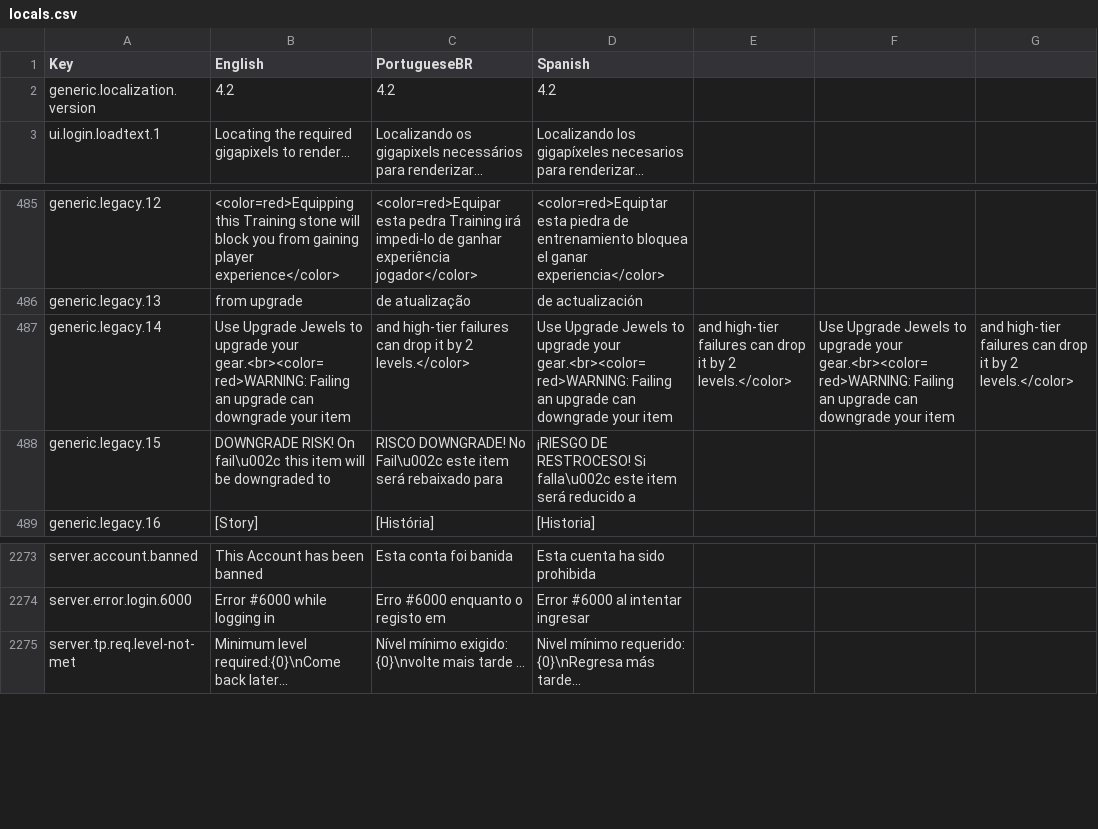
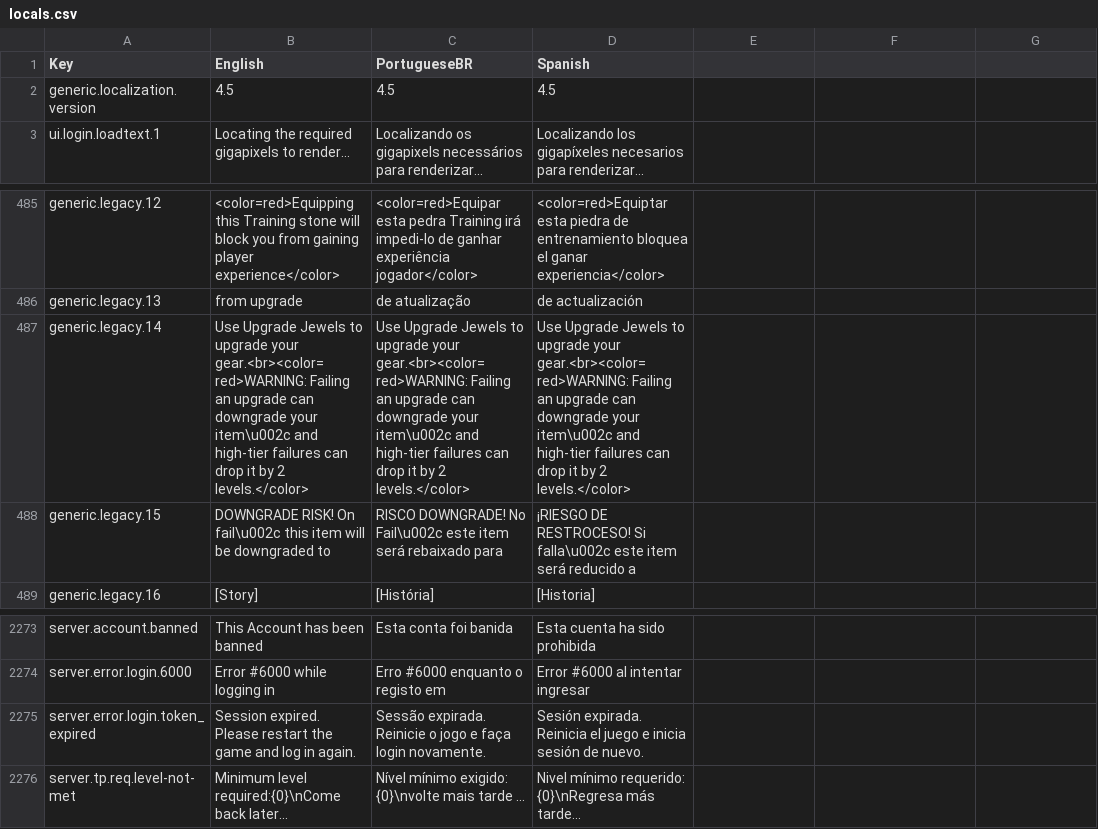
Before and after one commit to Alkanov/LaurumPublic, a CSV file: locals/locals.csv, drawn as a sheet; only a part is shown, gaps mark what is left out.

```diff
--- a/locals/locals.csv
+++ b/locals/locals.csv
@@ -1,3 +1,3 @@
 Key,English,PortugueseBR,Spanish
-generic.localization.version,4.2,4.2,4.2
+generic.localization.version,4.5,4.5,4.5
 ui.login.loadtext.1,Locating the required gigapixels to render...,Localizando os gigapixels necessários para renderizar... ,Localizando los gigapíxeles necesarios para renderizar...
@@ -486,3 +486,3 @@ generic.legacy.12,<color=red>Equipping this Training stone will block you from g
 generic.legacy.13,from upgrade,de atualização,de actualización
-generic.legacy.14,Use Upgrade Jewels to upgrade your gear.<br><color=red>WARNING: Failing an upgrade can downgrade your item, and high-tier failures can drop it by 2 levels.</color>,Use Upgrade Jewels to upgrade your gear.<br><color=red>WARNING: Failing an upgrade can downgrade your item, and high-tier failures can drop it by 2 levels.</color>,Use Upgrade Jewels to upgrade your gear.<br><color=red>WARNING: Failing an upgrade can downgrade your item, and high-tier failures can drop it by 2 levels.</color>
+generic.legacy.14,Use Upgrade Jewels to upgrade your gear.<br><color=red>WARNING: Failing an upgrade can downgrade your item\u002c and high-tier failures can drop it by 2 levels.</color>,Use Upgrade Jewels to upgrade your gear.<br><color=red>WARNING: Failing an upgrade can downgrade your item\u002c and high-tier failures can drop it by 2 levels.</color>,Use Upgrade Jewels to upgrade your gear.<br><color=red>WARNING: Failing an upgrade can downgrade your item\u002c and high-tier failures can drop it by 2 levels.</color>
 generic.legacy.15,DOWNGRADE RISK! On fail\u002c this item will be downgraded to,RISCO DOWNGRADE! No Fail\u002c este item será rebaixado para,¡RIESGO DE RESTROCESO! Si falla\u002c este item será reducido a
@@ -2274,2 +2274,3 @@ server.account.banned,This Account has been banned,Esta conta foi banida,Esta cu
 server.error.login.6000,Error #6000 while logging in,Erro #6000 enquanto o registo em,Error #6000 al intentar ingresar
+server.error.login.token_expired,Session expired. Please restart the game and log in again.,Sessão expirada. Reinicie o jogo e faça login novamente.,Sesión expirada. Reinicia el juego e inicia sesión de nuevo.
 server.tp.req.level-not-met,Minimum level required:{0}\nCome back later...,Nível mínimo exigido: {0}\nvolte mais tarde ...,Nivel mínimo requerido: {0}\nRegresa más tarde...
```
